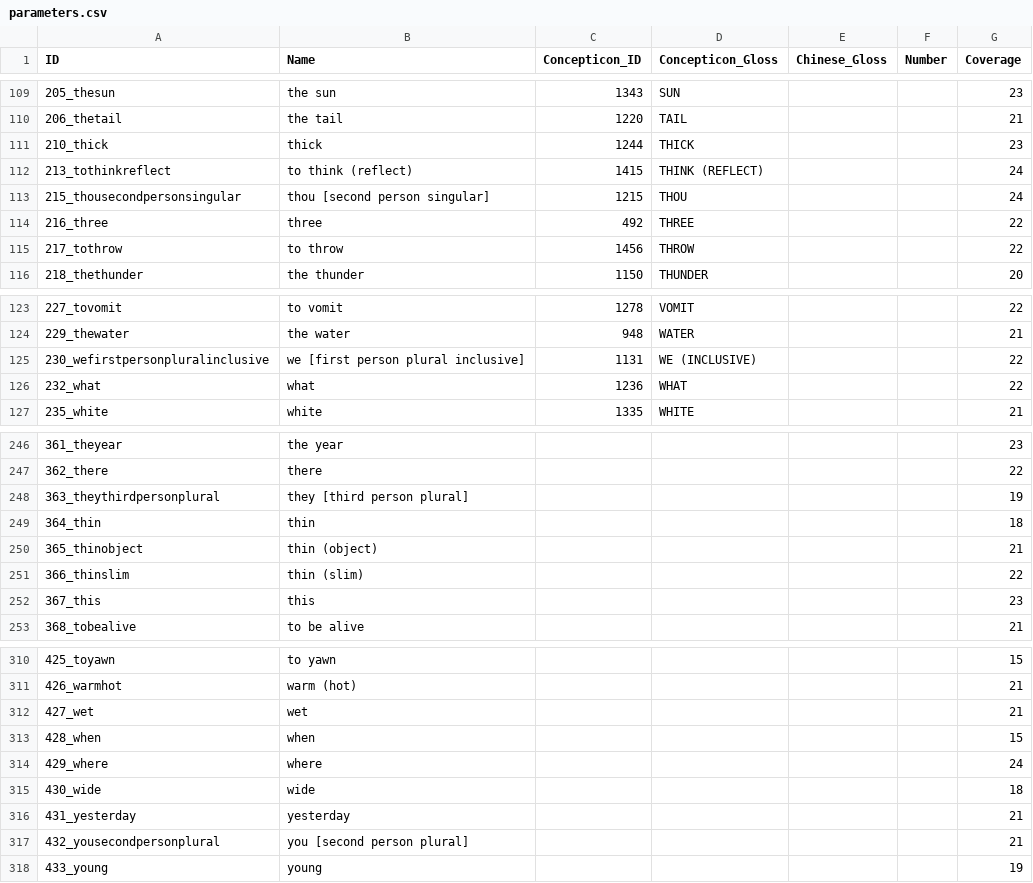
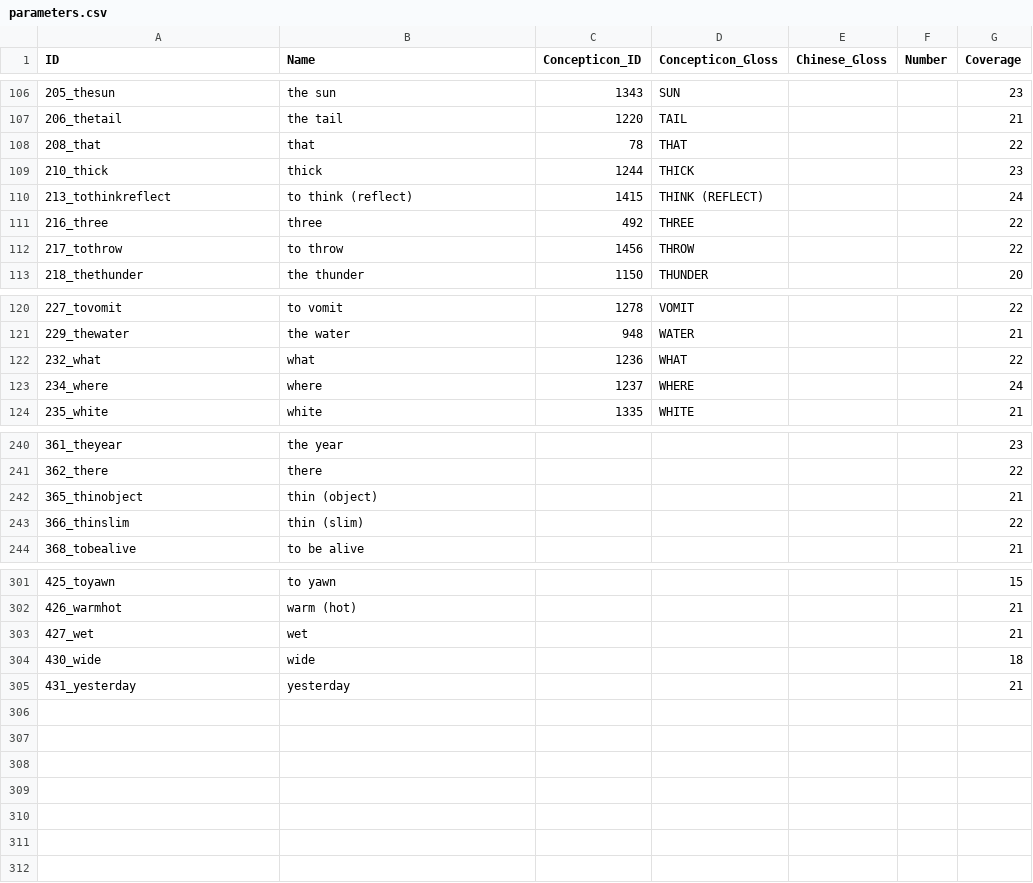
Before and after one commit to lexibank/lairgyalrong, a CSV file: cldf/parameters.csv, drawn as a sheet; only a part is shown, gaps mark what is left out; the diff covers the shown part only.

```diff
--- a/cldf/parameters.csv
+++ b/cldf/parameters.csv
@@ -110,5 +107,5 @@ ID,Name,Concepticon_ID,Concepticon_Gloss,Chinese_Gloss,Number,Coverage
 206_thetail,the tail,1220,TAIL,,,21
+208_that,that,78,THAT,,,22
 210_thick,thick,1244,THICK,,,23
 213_tothinkreflect,to think (reflect),1415,THINK (REFLECT),,,24
-215_thousecondpersonsingular,thou [second person singular],1215,THOU,,,24
 216_three,three,492,THREE,,,22
@@ -124,4 +121,4 @@ ID,Name,Concepticon_ID,Concepticon_Gloss,Chinese_Gloss,Number,Coverage
 229_thewater,the water,948,WATER,,,21
-230_wefirstpersonpluralinclusive,we [first person plural inclusive],1131,WE (INCLUSIVE),,,22
 232_what,what,1236,WHAT,,,22
+234_where,where,1237,WHERE,,,24
 235_white,white,1335,WHITE,,,21
@@ -247,7 +241,4 @@ ID,Name,Concepticon_ID,Concepticon_Gloss,Chinese_Gloss,Number,Coverage
 362_there,there,,,,,22
-363_theythirdpersonplural,they [third person plural],,,,,19
-364_thin,thin,,,,,18
 365_thinobject,thin (object),,,,,21
 366_thinslim,thin (slim),,,,,22
-367_this,this,,,,,23
 368_tobealive,to be alive,,,,,21
@@ -312,7 +303,3 @@ ID,Name,Concepticon_ID,Concepticon_Gloss,Chinese_Gloss,Number,Coverage
 427_wet,wet,,,,,21
-428_when,when,,,,,15
-429_where,where,,,,,24
 430_wide,wide,,,,,18
 431_yesterday,yesterday,,,,,21
-432_yousecondpersonplural,you [second person plural],,,,,21
-433_young,young,,,,,19
```
Also changed, not shown: 1 added row and 7 removed rows elsewhere in this file, etc/concepts.tsv, etc/orthography.tsv, 8 other files.
